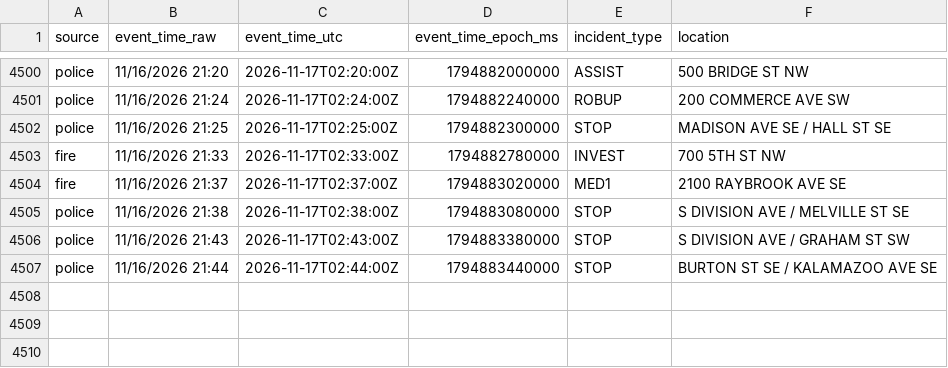
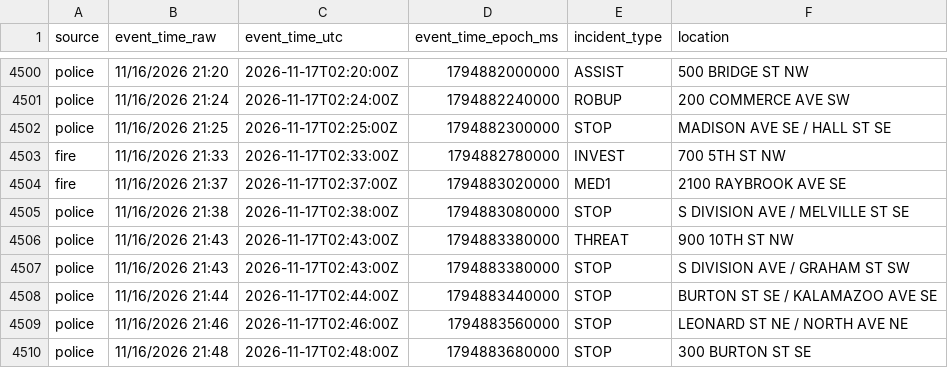
Before and after one commit to Cantica-Systems/kent-co-mi-dispatch, a CSV file: data/grcity/2026-11.csv, drawn as a sheet; only a part is shown, gaps mark what is left out; the diff names each change by its address in the sheet, - before the commit and + after, or states it on an @@ line.

```diff
--- a/data/grcity/2026-11.csv
+++ b/data/grcity/2026-11.csv
+row 4506: police | 11/16/2026 21:43 | 2026-11-17T02:43:00Z | 1794883380000 | THREAT | 900 10TH ST NW
+row 4509: police | 11/16/2026 21:46 | 2026-11-17T02:46:00Z | 1794883560000 | STOP | LEONARD ST NE / NORTH AVE NE
+row 4510: police | 11/16/2026 21:48 | 2026-11-17T02:48:00Z | 1794883680000 | STOP | 300 BURTON ST SE
```
Also changed, not shown: data/kent/2026-11.csv, 3 other files.
